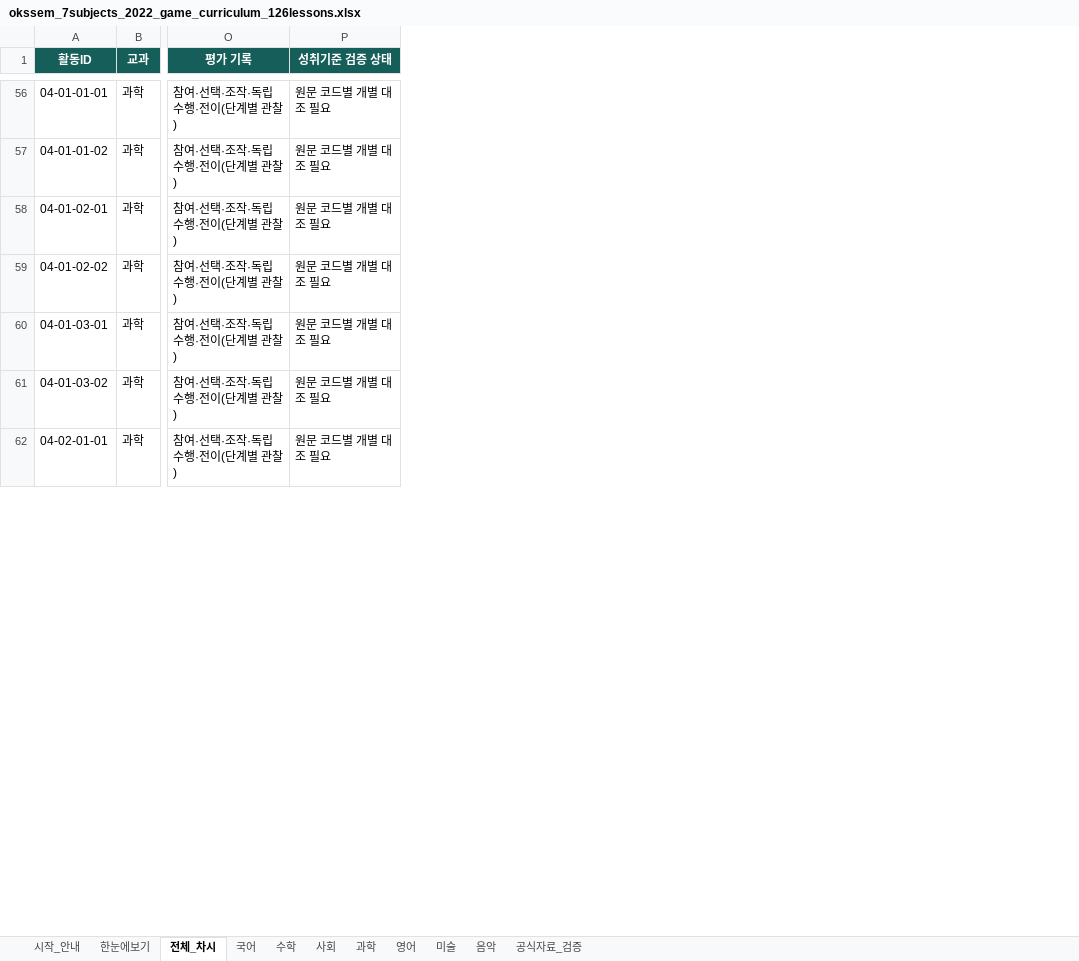
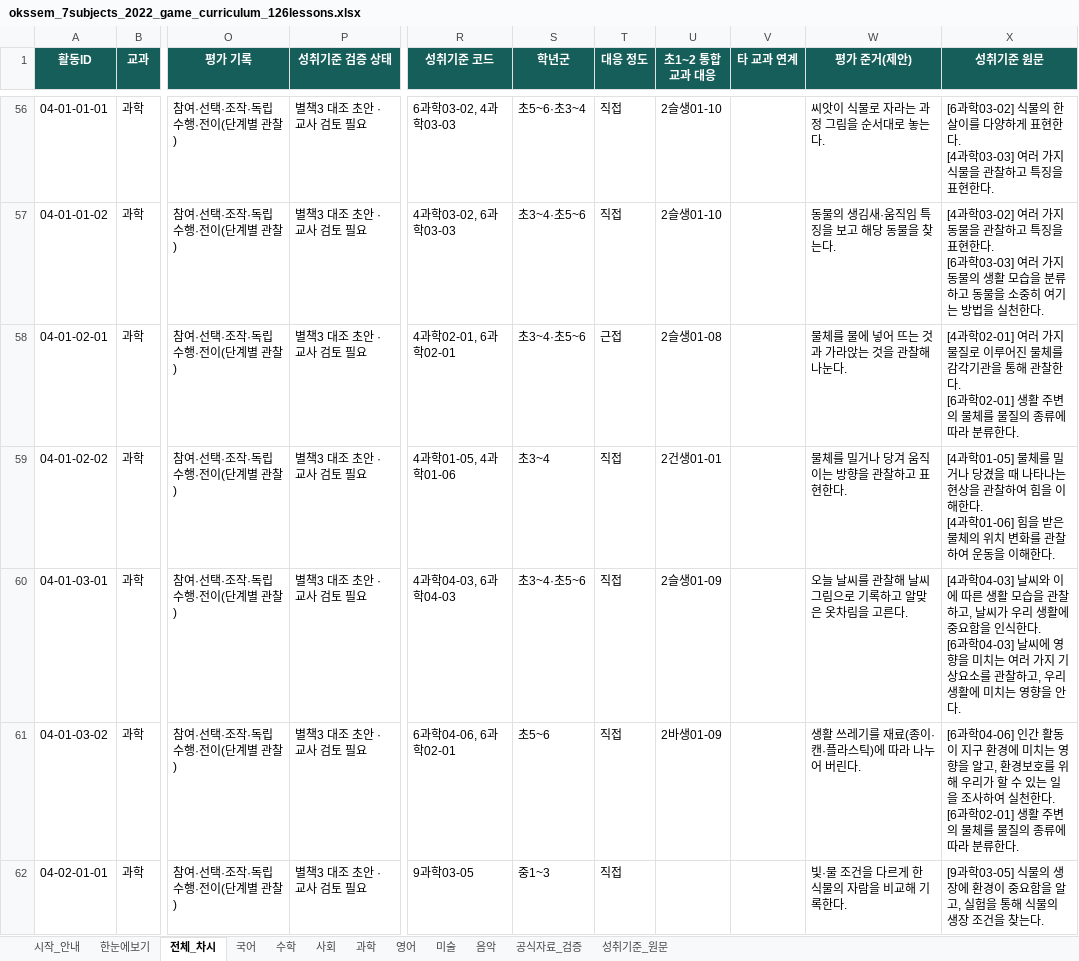
Before and after one commit to fumon1218/oks-class, an Excel workbook: curriculum/source/okssem_7subjects_2022_game_curriculum_126lessons.xlsx, sheet 전체_차시, drawn as a sheet; only a part is shown, gaps mark what is left out; values as stored, in another font and other column widths than the file's, no borders; table styles not drawn; ↵ is a line break in a cell; the diff covers the shown part only; the diff names each change by its address in the sheet, - before the commit and + after, or states it on an @@ line.

```diff
--- a/curriculum/source/okssem_7subjects_2022_game_curriculum_126lessons.xlsx (sheet 전체_차시)
+++ b/curriculum/source/okssem_7subjects_2022_game_curriculum_126lessons.xlsx (sheet 전체_차시)
+sheet tab: 성취기준_원문
+column R (성취기준 코드), rows 56-62: 6과학03-02, 4과학03-03 | 4과학03-02, 6과학03-03 | 4과학02-01, 6과학02-01 | 4과학01-05, 4과학01-06 | 4과학04-03, 6과학04-03 | 6과학04-06, 6과학02-01 | 9과학03-05
+column S (학년군), rows 56-62: 초5~6·초3~4 | 초3~4·초5~6 | 초3~4·초5~6 | 초3~4 | 초3~4·초5~6 | 초5~6 | 중1~3
+column T (대응 정도), rows 56-62: 직접 | 직접 | 근접 | 직접 | 직접 | 직접 | 직접
+column U (초1~2 통합교과 대응), rows 56-61: 2슬생01-10 | 2슬생01-10 | 2슬생01-08 | 2건생01-01 | 2슬생01-09 | 2바생01-09
+column V (타 교과 연계), empty
+column W (평가 준거(제안)), rows 56-62: 씨앗이 식물로 자라는 과정 그림을 순서대로 놓는다. | 동물의 생김새·움직임 특징을 보고 해당 동물을 찾는다. | 물체를 물에 넣어 뜨는 것과 가라앉는 것을 관찰해 나눈다. | 물체를 밀거나 당겨 움직이는 방향을 관찰하고 표현한다. | 오늘 날씨를 관찰해 날씨 그림으로 기록하고 알맞은 옷차림을 고른다. | 생활 쓰레기를 재료(종이·캔·플라스틱)에 따라 나누어 버린다. | 빛·물 조건을 다르게 한 식물의 자람을 비교해 기록한다.
+column X (성취기준 원문), rows 56-62: [6과학03-02] 식물의 한살이를 다양하게 표현한다. ↵ [4과학03-03] 여러 가지 식물을 관찰하고 특징을 표현한다. | [4과학03-02] 여러 가지 동물을 관찰하고 특징을 표현한다. ↵ [6과학03-03] 여러 가지 동물의 생활 모습을 분류하고 동물을 소중히 여기는 방법을 실천한다. | [4과학02-01] 여러 가지 물질로 이루어진 물체를 감각기관을 통해 관찰한다. ↵ [6과학02-01] 생활 주변의 물체를 물질의 종류에 따라 분류한다. | [4과학01-05] 물체를 밀거나 당겼을 때 나타나는 현상을 관찰하여 힘을 이해한다. ↵ [4과학01-06] 힘을 받은 물체의 위치 변화를 관찰하여 운동을 이해한다. | [4과학04-03] 날씨와 이에 따른 생활 모습을 관찰하고, 날씨가 우리 생활에 중요함을 인식한다. ↵ [6과학04-03] 날씨에 영향을 미치는 여러 가지 기상요소를 관찰하고, 우리 생활에 미치는 영향을 안다. | [6과학04-06] 인간 활동이 지구 환경에 미치는 영향을 알고, 환경보호를 위해 우리가 할 수 있는 일을 조사하여 실천한다. ↵ [6과학02-01] 생활 주변의 물체를 물질의 종류에 따라 분류한다. | [9과학03-05] 식물의 생장에 환경이 중요함을 알고, 실험을 통해 식물의 생장 조건을 찾는다.
-P56:P62 (성취기준 검증 상태): 원문 코드별 개별 대조 필요
+P56:P62 (성취기준 검증 상태): 별책3 대조 초안 · 교사 검토 필요
```
Also changed, not shown: 119 edited cells elsewhere in this sheet, sheet 공식자료_검증, sheet 시작_안내, 6 other files.
